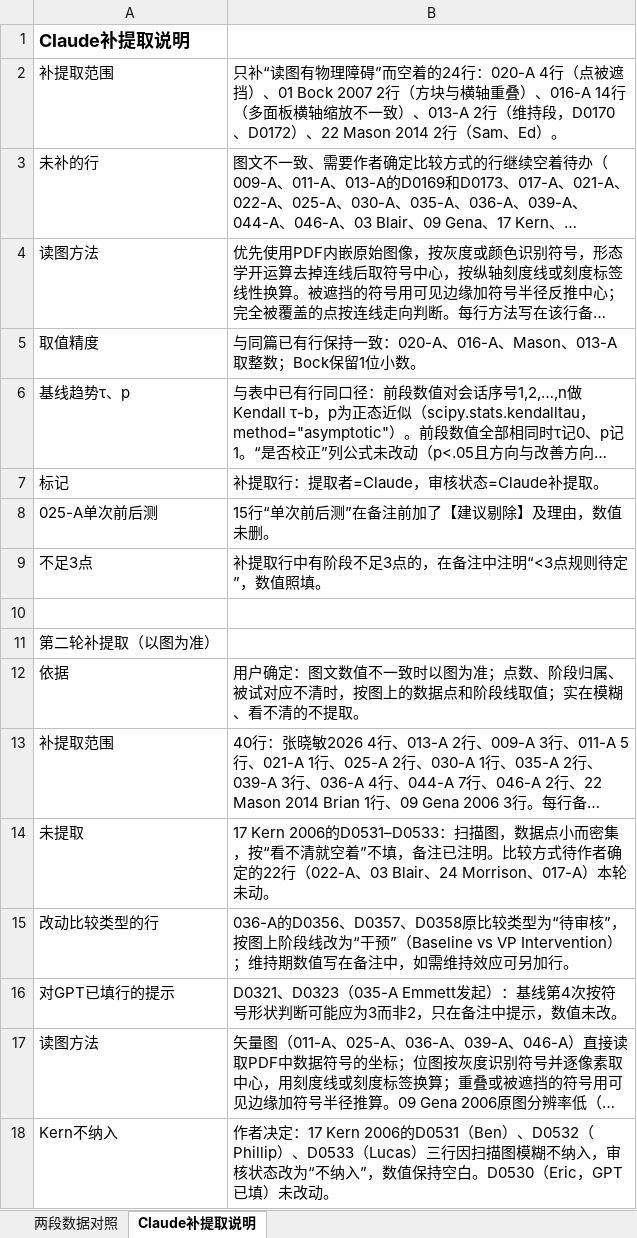
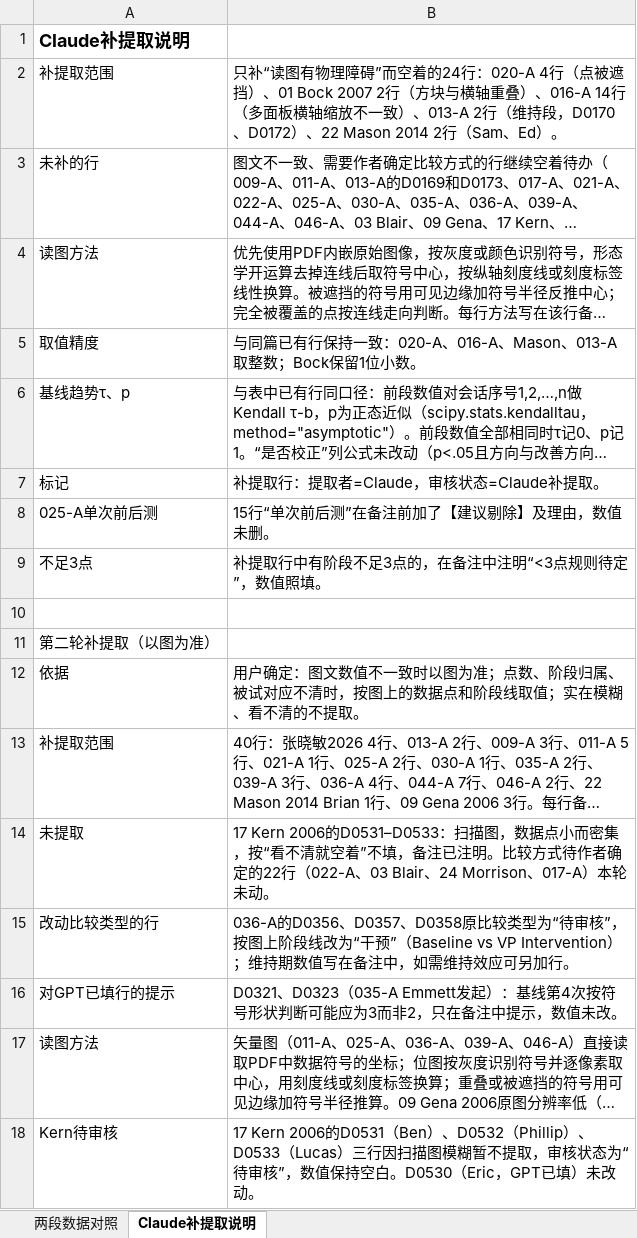
Before and after one commit to a1017998069/111, an Excel workbook: Tau-U计算前准备数据_完整版_中英对照_网格版_Claude补提取版.xlsx, sheet Claude补提取说明, drawn as a sheet; long unchanged cells end in …; values as stored, in another font and other column widths than the file's, no borders; removed rows and columns are numbered as before the commit, all else as after; the diff names each change by its address in the sheet, - before the commit and + after, or states it on an @@ line.

```diff
--- a/Tau-U计算前准备数据_完整版_中英对照_网格版_Claude补提取版.xlsx (sheet Claude补提取说明)
+++ b/Tau-U计算前准备数据_完整版_中英对照_网格版_Claude补提取版.xlsx (sheet Claude补提取说明)
-row 18: Kern不纳入 | 作者决定：17 Kern 2006的D0531（Ben）、D0532（Phillip）、D0533（Lucas）三行因扫描图模糊不纳入，审核状态改为“不纳入”，数值保持空白。D0530（Eric，GPT已填）未改动。
+row 18: Kern待审核 | 17 Kern 2006的D0531（Ben）、D0532（Phillip）、D0533（Lucas）三行因扫描图模糊暂不提取，审核状态为“待审核”，数值保持空白。D0530（Eric，GPT已填）未改动。
```
Also changed, not shown: sheet 两段数据对照.
